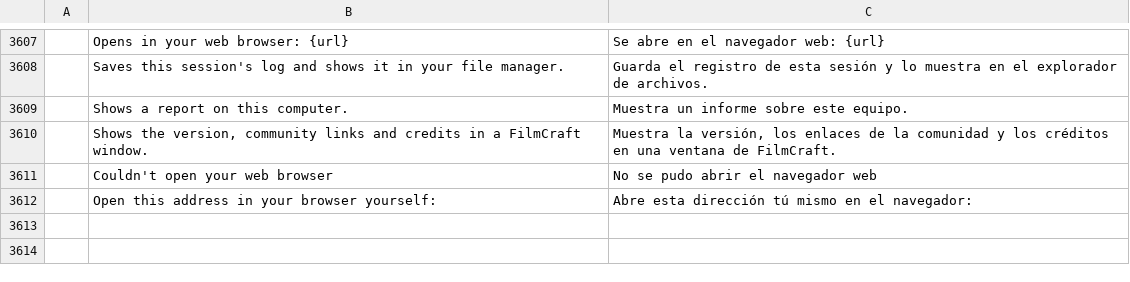
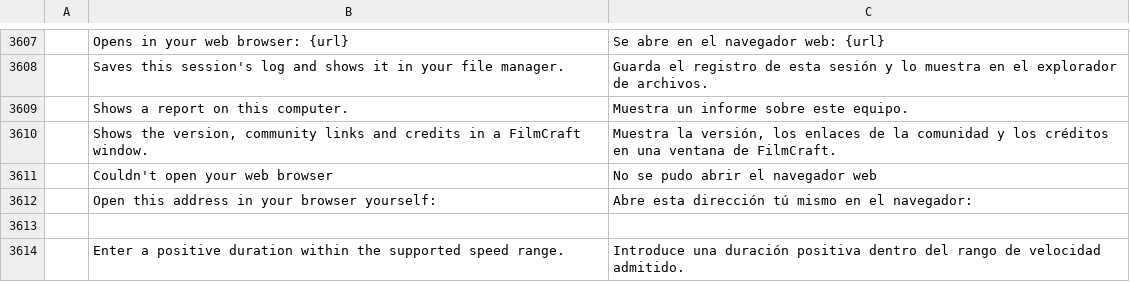
Before and after one commit to CC-David-CC/filmcraft, a TSV file: crates/ui-egui/src/i18n/es.tsv, drawn as a sheet; only a part is shown, gaps mark what is left out; the diff names each change by its address in the sheet, - before the commit and + after, or states it on an @@ line.

```diff
--- a/crates/ui-egui/src/i18n/es.tsv
+++ b/crates/ui-egui/src/i18n/es.tsv
+row 3613: (empty)
+row 3614:  | Enter a positive duration within the supported speed range. | Introduce una duración positiva dentro del rango de velocidad admitido.
```
Also changed, not shown: crates/ui-egui/src/i18n/ja.tsv, crates/ui-egui/src/i18n/zh-cn.tsv, 4 other files.
